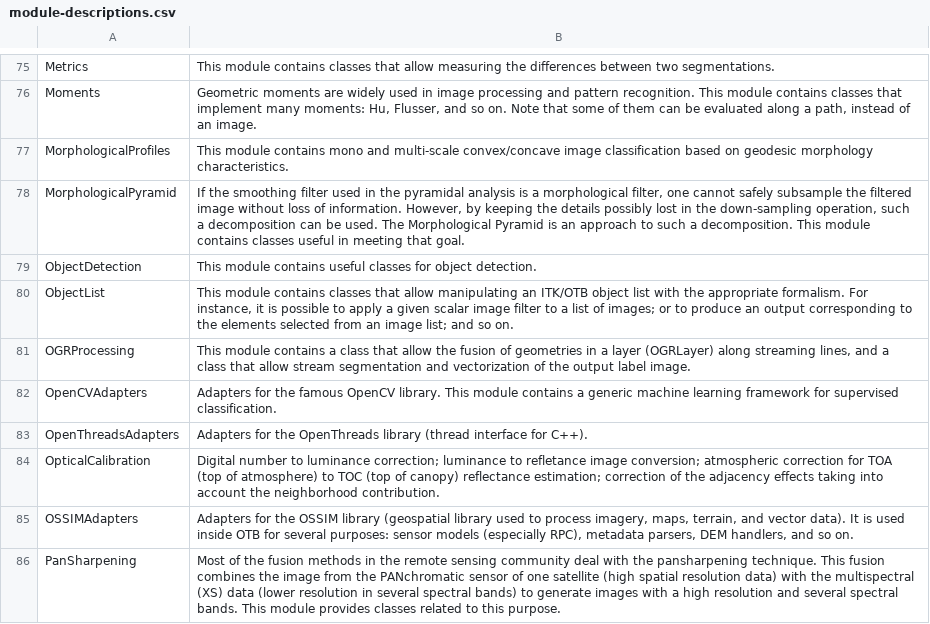
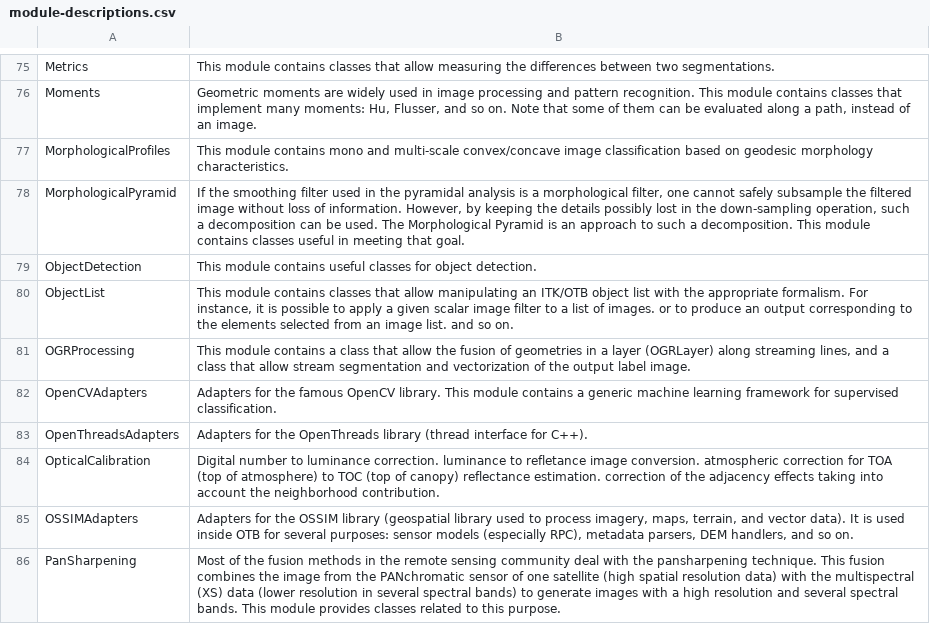
Before and after one commit to orfeotoolbox/OTB-DevUtils, a CSV file: Scripts/modularization/module-descriptions.csv, drawn as a sheet; only a part is shown, gaps mark what is left out; the diff covers the shown part only.

```diff
--- a/Scripts/modularization/module-descriptions.csv
+++ b/Scripts/modularization/module-descriptions.csv
@@ -79,3 +79,3 @@
 "ObjectDetection               "|"This module contains useful classes for object detection."
-"ObjectList                    "|"This module contains classes that allow manipulating an ITK/OTB object list with the appropriate formalism. For instance, it is possible to apply a given scalar image filter to a list of images; or to produce an output corresponding to the elements selected from an image list; and so on. "
+"ObjectList                    "|"This module contains classes that allow manipulating an ITK/OTB object list with the appropriate formalism. For instance, it is possible to apply a given scalar image filter to a list of images. or to produce an output corresponding to the elements selected from an image list. and so on. "
 "OGRProcessing                 "|"This module contains a class that allow the fusion of geometries in a layer (OGRLayer) along streaming lines, and a class that allow stream segmentation and vectorization of the output label image."
@@ -83,3 +83,3 @@
 "OpenThreadsAdapters           "|"Adapters for the OpenThreads library (thread interface for C++)."
-"OpticalCalibration            "|"Digital number to luminance correction; luminance to refletance image conversion; atmospheric correction for TOA (top of atmosphere) to TOC (top of canopy) reflectance estimation; correction of the adjacency effects taking into account the neighborhood contribution."
+"OpticalCalibration            "|"Digital number to luminance correction. luminance to refletance image conversion. atmospheric correction for TOA (top of atmosphere) to TOC (top of canopy) reflectance estimation. correction of the adjacency effects taking into account the neighborhood contribution."
 "OSSIMAdapters                 "|"Adapters for the OSSIM library (geospatial library used to process imagery, maps, terrain, and vector data). It is used inside OTB for several purposes: sensor models (especially RPC), metadata parsers, DEM handlers, and so on."
```
Also changed, not shown: 7 edited cells elsewhere in this file.
